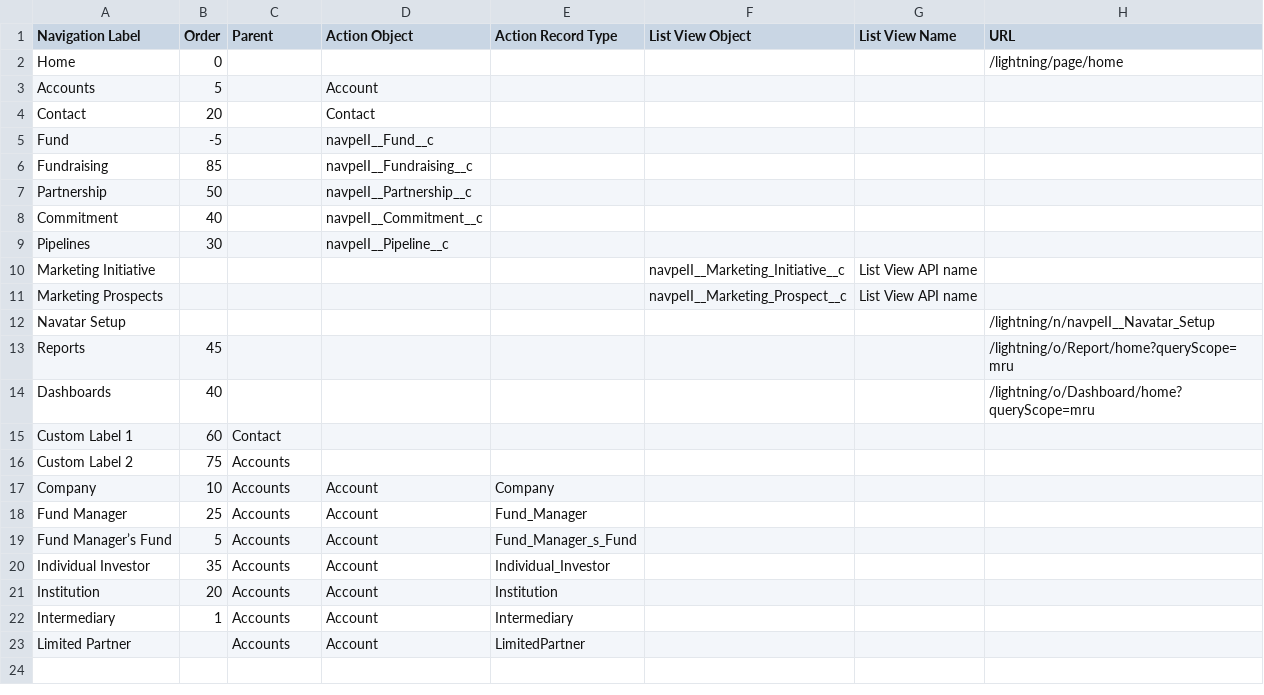
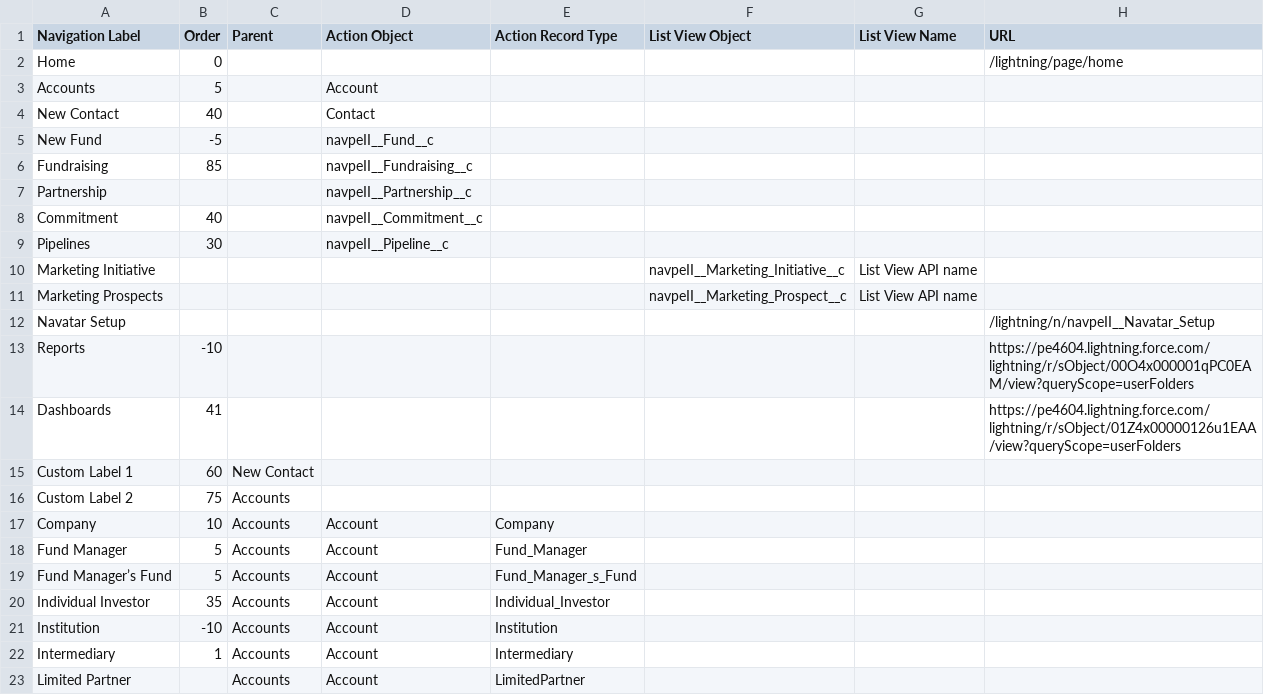
Before and after one commit to NitinNavatar/PE4.7, a CSV file: UploadFiles/Module 3/UploadCSV/NavigationMenuTestData_PE - AllNew - Copy.csv, drawn as a sheet.

```diff
--- a/UploadFiles/Module 3/UploadCSV/NavigationMenuTestData_PE - AllNew - Copy.csv
+++ b/UploadFiles/Module 3/UploadCSV/NavigationMenuTestData_PE - AllNew - Copy.csv
@@ -3,6 +3,6 @@ Home,0,,,,,,/lightning/page/home
 Accounts,5,,Account,,,,
-Contact,20,,Contact,,,,
-Fund,-5,,navpeII__Fund__c,,,,
+New Contact,40,,Contact,,,,
+New Fund,-5,,navpeII__Fund__c,,,,
 Fundraising,85,,navpeII__Fundraising__c,,,,
-Partnership,50,,navpeII__Partnership__c,,,,
+Partnership, ,,navpeII__Partnership__c,,,,
 Commitment,40,,navpeII__Commitment__c,,,,
@@ -12,11 +12,11 @@ Marketing Prospects,,,,,navpeII__Marketing_Prospect__c,List View API name,
 Navatar Setup,,,,,,,/lightning/n/navpeII__Navatar_Setup
-Reports,45,,,,,,/lightning/o/Report/home?queryScope=mru
-Dashboards,40,,,,,,/lightning/o/Dashboard/home?queryScope=mru
-Custom Label 1,60,Contact,,,,,
+Reports,-10,,,,,,https://pe4604.lightning.force.com/lightning/r/sObject/00O4x000001qPC0EAM/view?queryScope=userFolders
+Dashboards,41,,,,,,https://pe4604.lightning.force.com/lightning/r/sObject/01Z4x00000126u1EAA/view?queryScope=userFolders
+Custom Label 1,60,New Contact,,,,,
 Custom Label 2,75,Accounts,,,,,
 Company,10,Accounts,Account,Company,,,
-Fund Manager,25,Accounts,Account,Fund_Manager,,,
+Fund Manager,5,Accounts,Account,Fund_Manager,,,
 Fund Manager’s Fund,5,Accounts,Account,Fund_Manager_s_Fund,,,
 Individual Investor,35,Accounts,Account,Individual_Investor,,,
-Institution,20,Accounts,Account,Institution,,,
+Institution,-10,Accounts,Account,Institution,,,
 Intermediary,1,Accounts,Account,Intermediary,,,
```
Also changed, not shown: UploadFiles/Module 3/UploadCSV/NavigationMenuTestData_PE - AllNew.csv, 5 other files.
